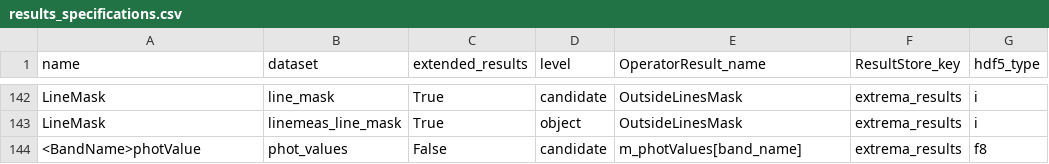
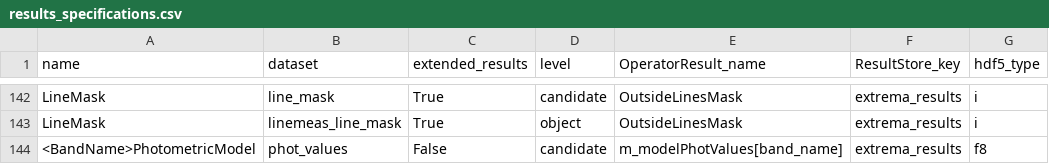
Before and after one commit to Subaru-PFS/drp_1d, a CSV file: pylibamazed/auxdir/pylibamazed/results_specifications.csv, drawn as a sheet; only a part is shown, gaps mark what is left out.

```diff
--- a/pylibamazed/auxdir/pylibamazed/results_specifications.csv
+++ b/pylibamazed/auxdir/pylibamazed/results_specifications.csv
@@ -143,2 +143,2 @@ LineMask	line_mask	True	candidate	OutsideLinesMask	extrema_results	i
 LineMask	linemeas_line_mask	True	object	OutsideLinesMask	extrema_results	i
-<BandName>photValue	phot_values	False	candidate	m_photValues[band_name]	extrema_results	f8
+<BandName>PhotometricModel	phot_values	False	candidate	m_modelPhotValues[band_name]	extrema_results	f8
```
Also changed, not shown: 6 other files.
